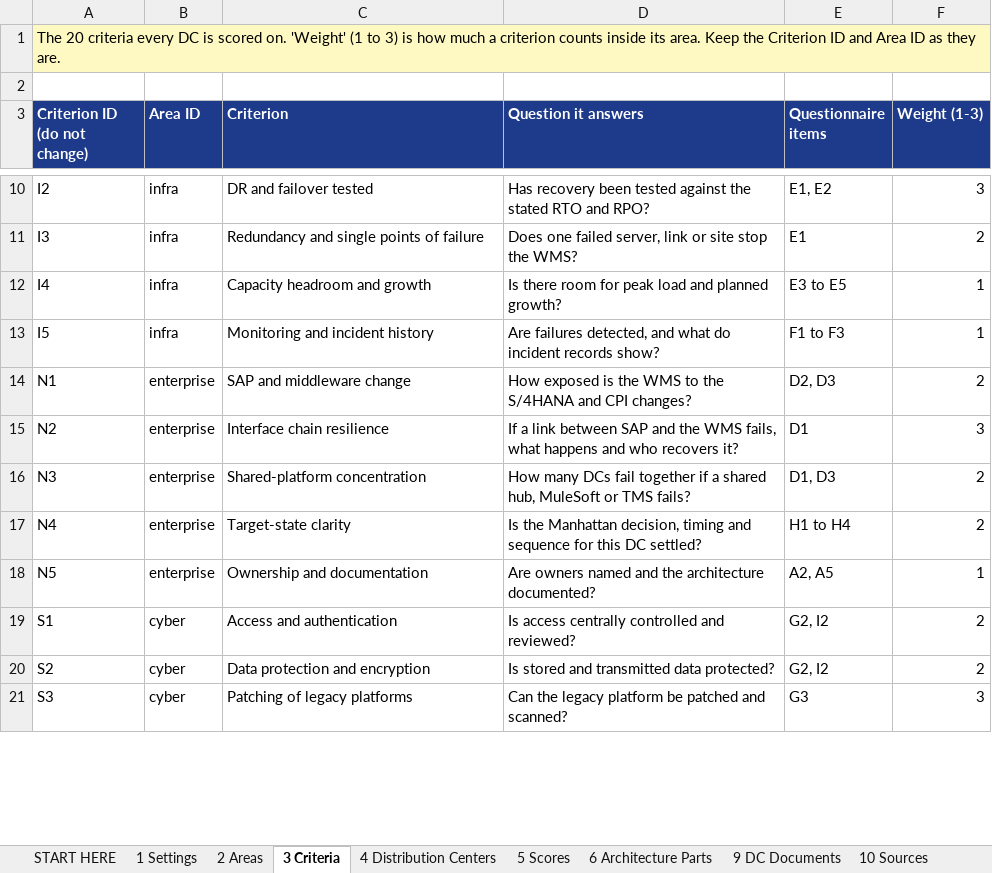
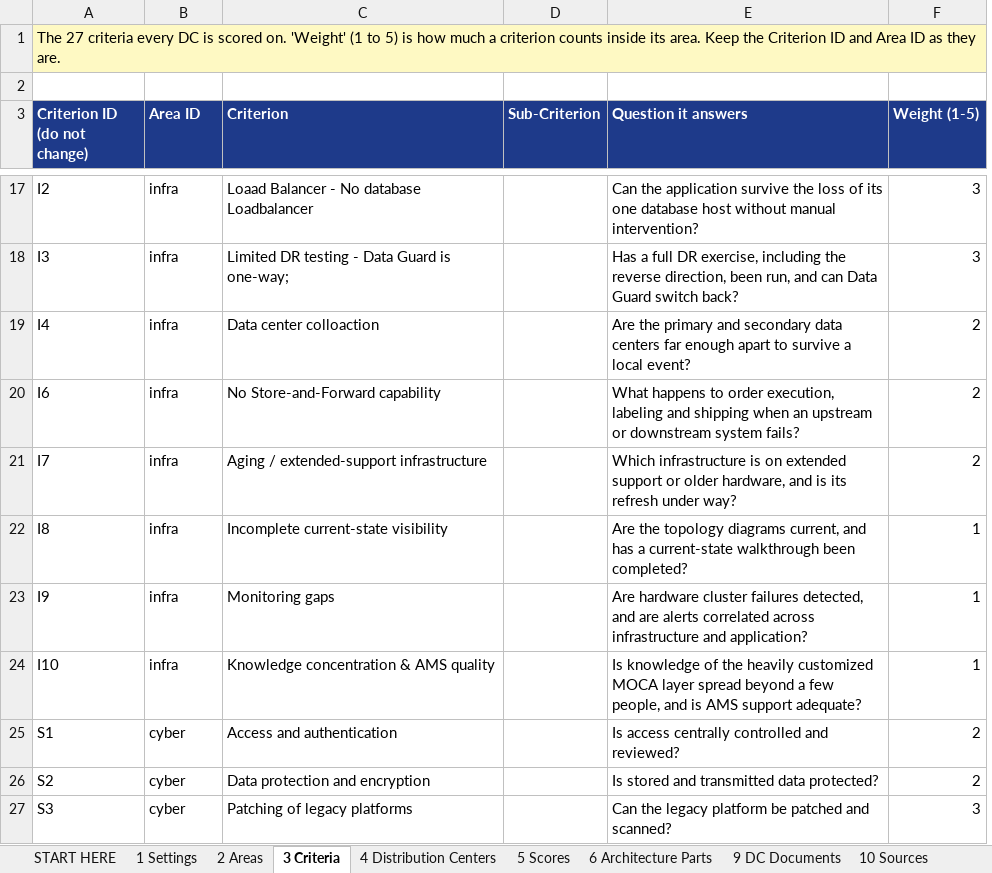
Before and after one commit to Antar-ear/Workbench, an Excel workbook: data/Workbench-Data.xlsx, sheet 3 Criteria, drawn as a sheet; only a part is shown, gaps mark what is left out; values as stored, in another font and other column widths than the file's, no borders; removed rows and columns are numbered as before the commit, all else as after; the diff covers the shown part only; the diff names each change by its address in the sheet, - before the commit and + after, or states it on an @@ line.

```diff
--- a/data/Workbench-Data.xlsx (sheet 3 Criteria)
+++ b/data/Workbench-Data.xlsx (sheet 3 Criteria)
+column D (Sub-Criterion), empty
-column E (Questionnaire items), rows 10-13: E1, E2 | E1 | E3 to E5 | F1 to F3; rows 19-21: G2, I2 | G2, I2 | G3
-A1 (Criterion ID (do not change)): The 20 criteria every DC is scored on. 'Weight' (1 to 3) is how…
+A1 (Criterion ID (do not change)): The 27 criteria every DC is scored on. 'Weight' (1 to 5) is how…
-F3: Weight (1-3)
+F3: Weight (1-5)
-C17 (Criterion): DR and failover tested
+C17 (Criterion): Loaad Balancer - No database Loadbalancer
-E17 (Question it answers): Has recovery been tested against the stated RTO and RPO?
+E17 (Question it answers): Can the application survive the loss of its one database host without manual intervention?
-C18 (Criterion): Redundancy and single points of failure
+C18 (Criterion): Limited DR testing - Data Guard is one-way;
-E18 (Question it answers): Does one failed server, link or site stop the WMS?
+E18 (Question it answers): Has a full DR exercise, including the reverse direction, been run, and can Data Guard switch back?
-F18 (Weight (1-5)): 2
+F18 (Weight (1-5)): 3
-C19 (Criterion): Capacity headroom and growth
+C19 (Criterion): Data center colloaction
-E19 (Question it answers): Is there room for peak load and planned growth?
+E19 (Question it answers): Are the primary and secondary data centers far enough apart to survive a local event?
-F19 (Weight (1-5)): 1
+F19 (Weight (1-5)): 2
+row 20: I6 | infra | No Store-and-Forward capability |  | What happens to order execution, labeling and shipping when an upstream or downstream system fails? | 2
+row 21: I7 | infra | Aging / extended-support infrastructure |  | Which infrastructure is on extended support or older hardware, and is its refresh under way? | 2
+row 22: I8 | infra | Incomplete current-state visibility |  | Are the topology diagrams current, and has a current-state walkthrough been completed? | 1
-A23 (Criterion ID (do not change)): I5
+A23 (Criterion ID (do not change)): I9
-C23 (Criterion): Monitoring and incident history
+C23 (Criterion): Monitoring gaps
-E23 (Question it answers): Are failures detected, and what do incident records show?
+E23 (Question it answers): Are hardware cluster failures detected, and are alerts correlated across infrastructure and application?
-row 14: N1 | enterprise | SAP and middleware change | How exposed is the WMS to the S/4HANA and CPI changes? | D2, D3 | 2
-row 15: N2 | enterprise | Interface chain resilience | If a link between SAP and the WMS fails, what happens and who recovers it? | D1 | 3
-row 16: N3 | enterprise | Shared-platform concentration | How many DCs fail together if a shared hub, MuleSoft or TMS fails? | D1, D3 | 2
-row 17: N4 | enterprise | Target-state clarity | Is the Manhattan decision, timing and sequence for this DC settled? | H1 to H4 | 2
-row 18: N5 | enterprise | Ownership and documentation | Are owners named and the architecture documented? | A2, A5 | 1
+row 24: I10 | infra | Knowledge concentration & AMS quality |  | Is knowledge of the heavily customized MOCA layer spread beyond a few people, and is AMS support adequate? | 1
```
Also changed, not shown: 7 added rows and 23 edited cells elsewhere in this sheet, sheet 2 Areas, sheet START HERE, sheet 1 Settings, sheet 5 Scores, 9 other files.
